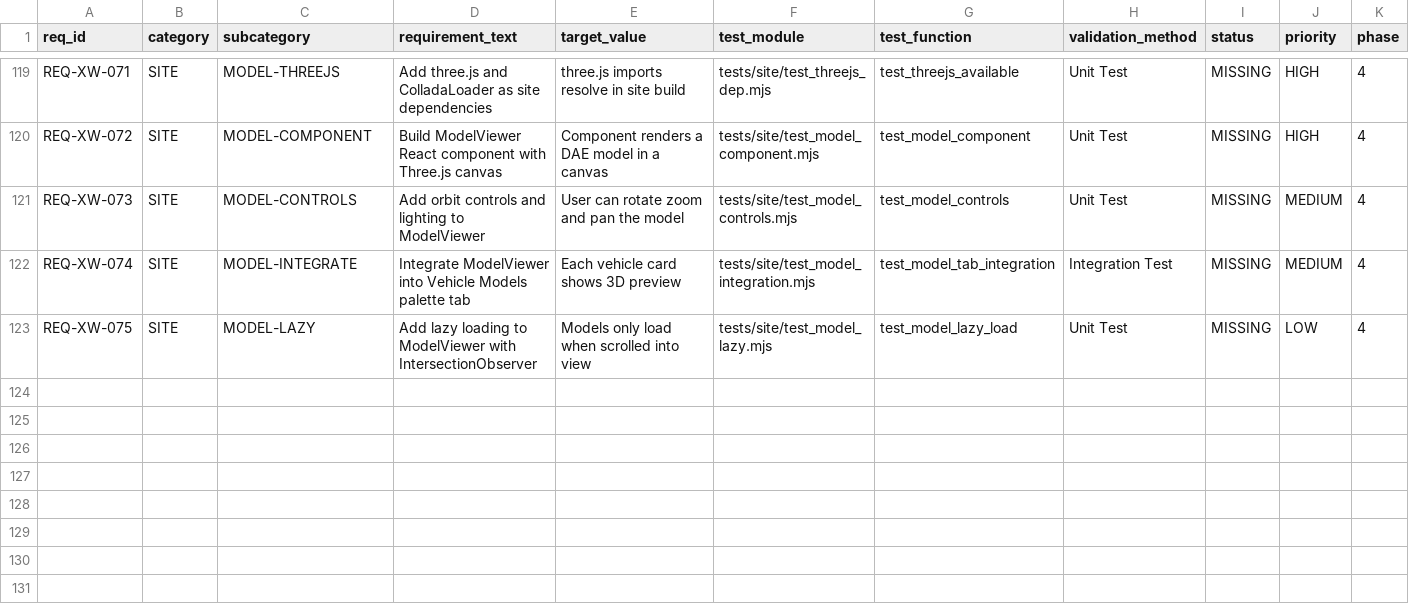
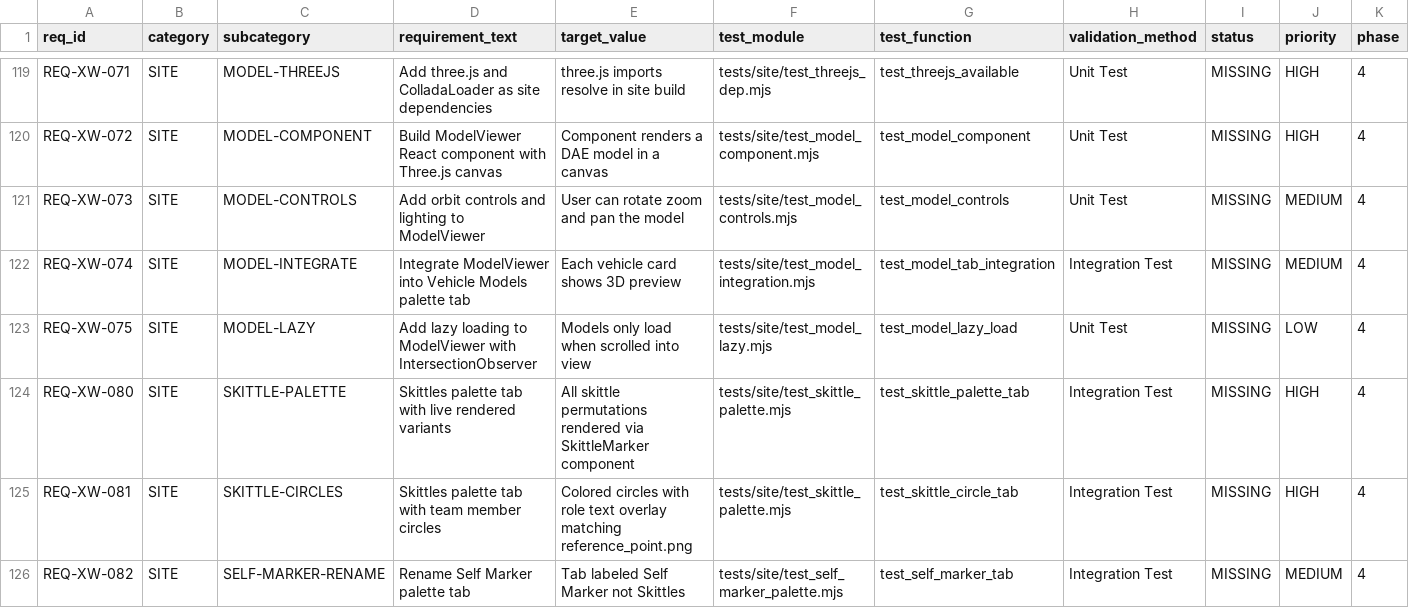
Before and after one commit to iotactical/tak-design-system, a CSV file: .rtmx/database.csv, drawn as a sheet; only a part is shown, gaps mark what is left out; rows hold the shown columns only; the diff names each change by its address in the sheet, - before the commit and + after, or states it on an @@ line.

```diff
--- a/.rtmx/database.csv
+++ b/.rtmx/database.csv
+row 124: REQ-XW-080 | SITE | SKITTLE-PALETTE | Skittles palette tab with live rendered variants | All skittle permutations rendered via SkittleMarker component | tests/site/test_skittle_palette.mjs | test_skittle_palette_tab | Integration Test | MISSING | HIGH | 4
+row 125: REQ-XW-081 | SITE | SKITTLE-CIRCLES | Skittles palette tab with team member circles | Colored circles with role text overlay matching reference_point.png | tests/site/test_skittle_palette.mjs | test_skittle_circle_tab | Integration Test | MISSING | HIGH | 4
+row 126: REQ-XW-082 | SITE | SELF-MARKER-RENAME | Rename Self Marker palette tab | Tab labeled Self Marker not Skittles | tests/site/test_self_marker_palette.mjs | test_self_marker_tab | Integration Test | MISSING | MEDIUM | 4
```
Also changed, not shown: 3 other files.
